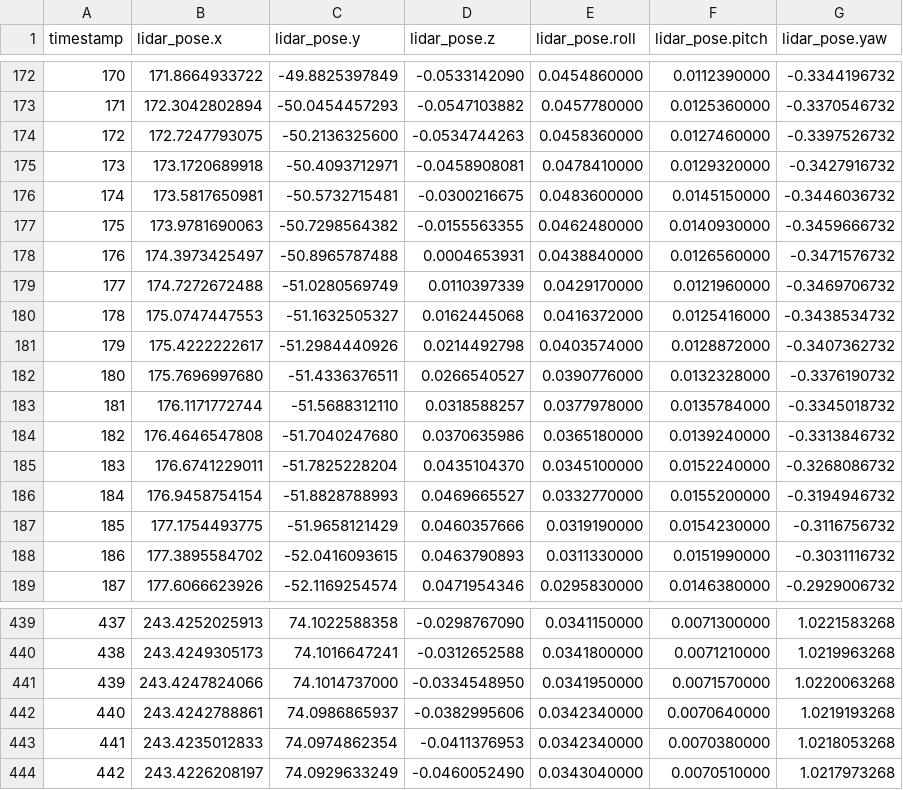
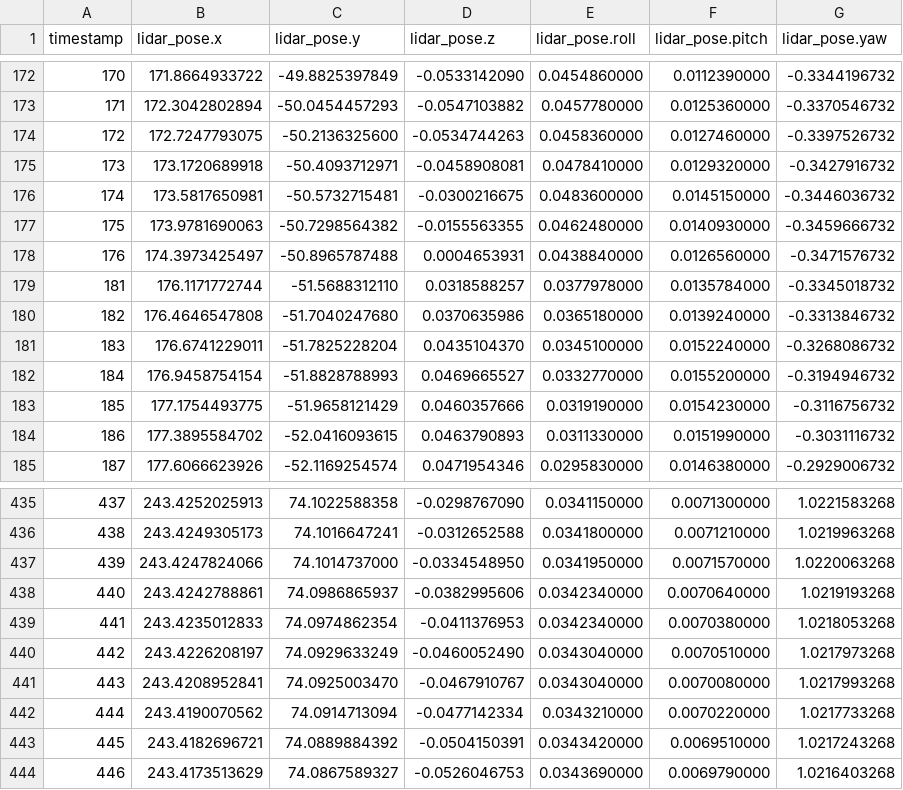
Before and after one commit to rsasaki0109/localization_zoo, a CSV file: experiments/reference_data/kitti_raw_0009_full_gt.csv, drawn as a sheet; only a part is shown, gaps mark what is left out; removed rows and columns are numbered as before the commit, all else as after; the diff names each change by its address in the sheet, - before the commit and + after, or states it on an @@ line.

```diff
--- a/experiments/reference_data/kitti_raw_0009_full_gt.csv
+++ b/experiments/reference_data/kitti_raw_0009_full_gt.csv
-row 179: 177 | 174.7272672488 | -51.0280569749 | 0.0110397339 | 0.0429170000 | 0.0121960000 | -0.3469706732
-row 180: 178 | 175.0747447553 | -51.1632505327 | 0.0162445068 | 0.0416372000 | 0.0125416000 | -0.3438534732
-row 181: 179 | 175.4222222617 | -51.2984440926 | 0.0214492798 | 0.0403574000 | 0.0128872000 | -0.3407362732
-row 182: 180 | 175.7696997680 | -51.4336376511 | 0.0266540527 | 0.0390776000 | 0.0132328000 | -0.3376190732
+row 441: 443 | 243.4208952841 | 74.0925003470 | -0.0467910767 | 0.0343040000 | 0.0070080000 | 1.0217993268
+row 442: 444 | 243.4190070562 | 74.0914713094 | -0.0477142334 | 0.0343210000 | 0.0070220000 | 1.0217733268
+row 443: 445 | 243.4182696721 | 74.0889884392 | -0.0504150391 | 0.0343420000 | 0.0069510000 | 1.0217243268
+row 444: 446 | 243.4173513629 | 74.0867589327 | -0.0526046753 | 0.0343690000 | 0.0069790000 | 1.0216403268
```
Also changed, not shown: experiments/reference_data/kitti_raw_0009_200_gt.csv, 49 other files.
